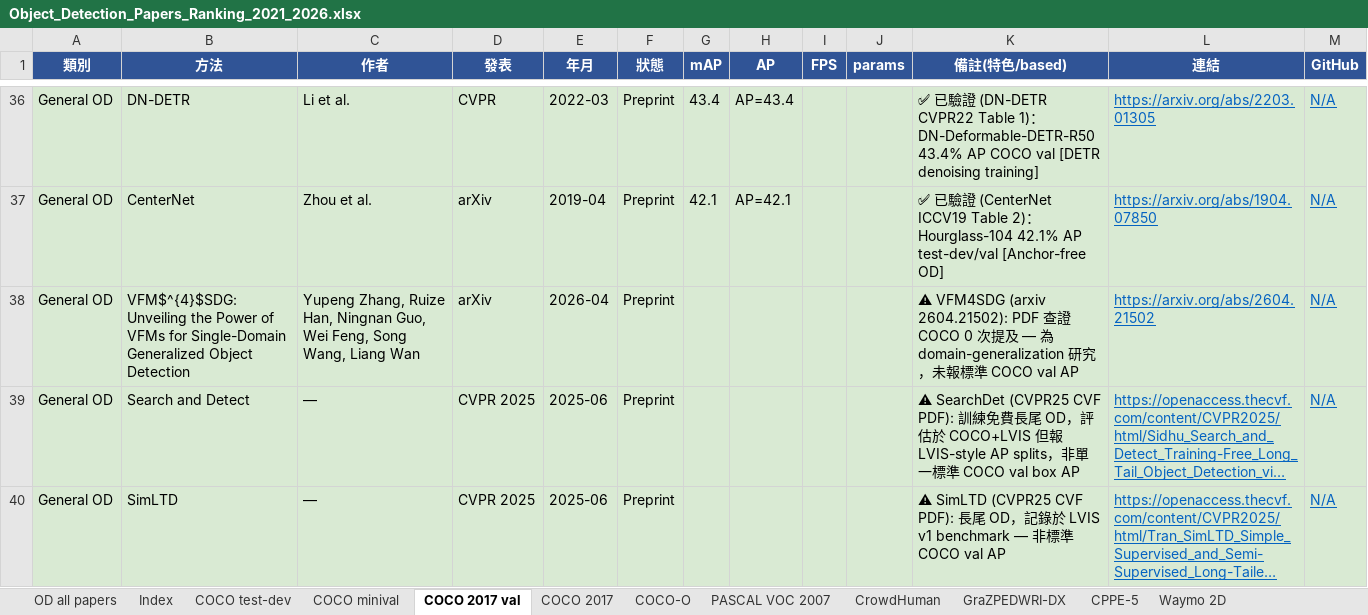
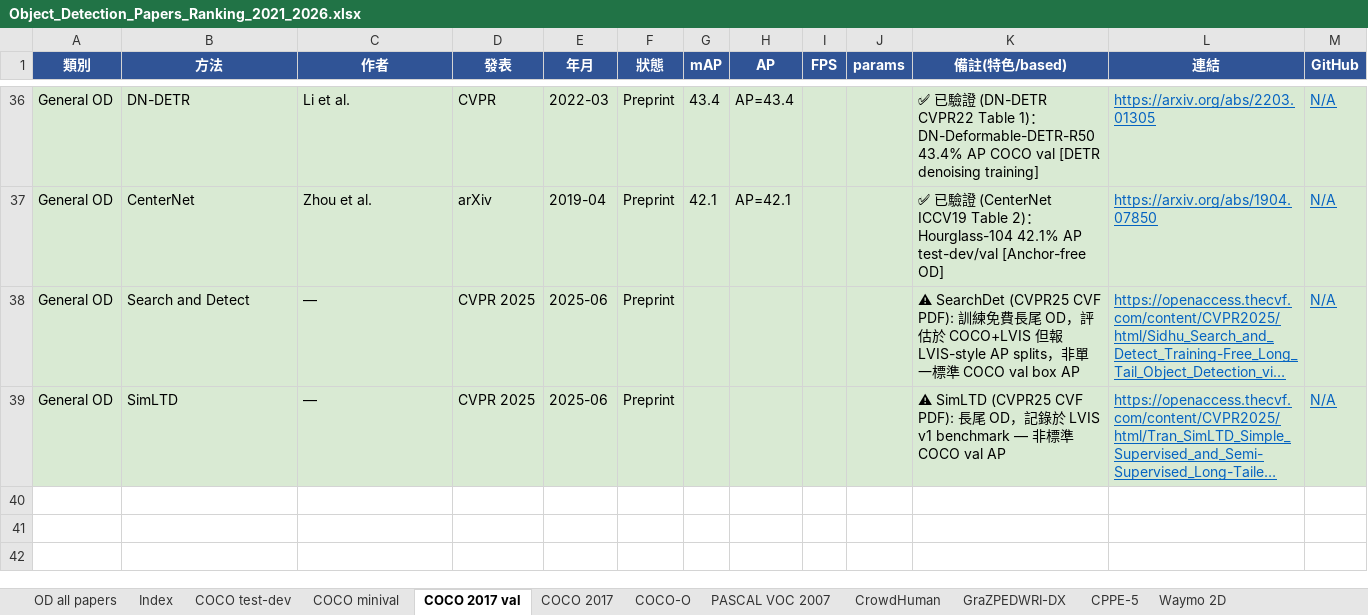
Before and after one commit to 112378074/NTUT-IVI-Lab--SOTA-Literature-Viewer, an Excel workbook: Object_Detection_Papers_Ranking_2021_2026.xlsx, sheet COCO 2017 val, drawn as a sheet; only a part is shown, gaps mark what is left out; long unchanged cells end in …; values as stored, in another font and other column widths than the file's, no borders; the diff names each change by its address in the sheet, - before the commit and + after, or states it on an @@ line.

Commit message:
OD relocate loop 4: new 'Domain-Robust OD' sheet — 9 papers placed on their real datasets/metrics (FLIR thermal, Cityscapes→Foggy DA, single-DGOD diverse-weather, RAW, camouflaged COD10K, adverse-weather RTTS/ExDark); each row notes dataset+metric, flags non-comparable; Index + relocated-out

```diff
--- a/Object_Detection_Papers_Ranking_2021_2026.xlsx (sheet COCO 2017 val)
+++ b/Object_Detection_Papers_Ranking_2021_2026.xlsx (sheet COCO 2017 val)
-row 38: General OD | VFM$^{4}$SDG: Unveiling the Power of VFMs for Single-Domain Generalized Object Detection | Yupeng Zhang, Ruize Han, Ningnan Guo, Wei Feng, Song Wang, Liang Wan | arXiv | 2026-04 | Preprint |  |  |  |  | ⚠ VFM4SDG (arxiv 2604.21502): PDF 查證 COCO 0 次提及 — 為 domain-generalization 研究，未報標準 COCO val AP | https://arxiv.org/abs/2604.21502 | N/A
```
Also changed, not shown: sheet PASCAL VOC 2007, sheet COCO 2017, sheet Index, other sheet tabs, 4 other files.
